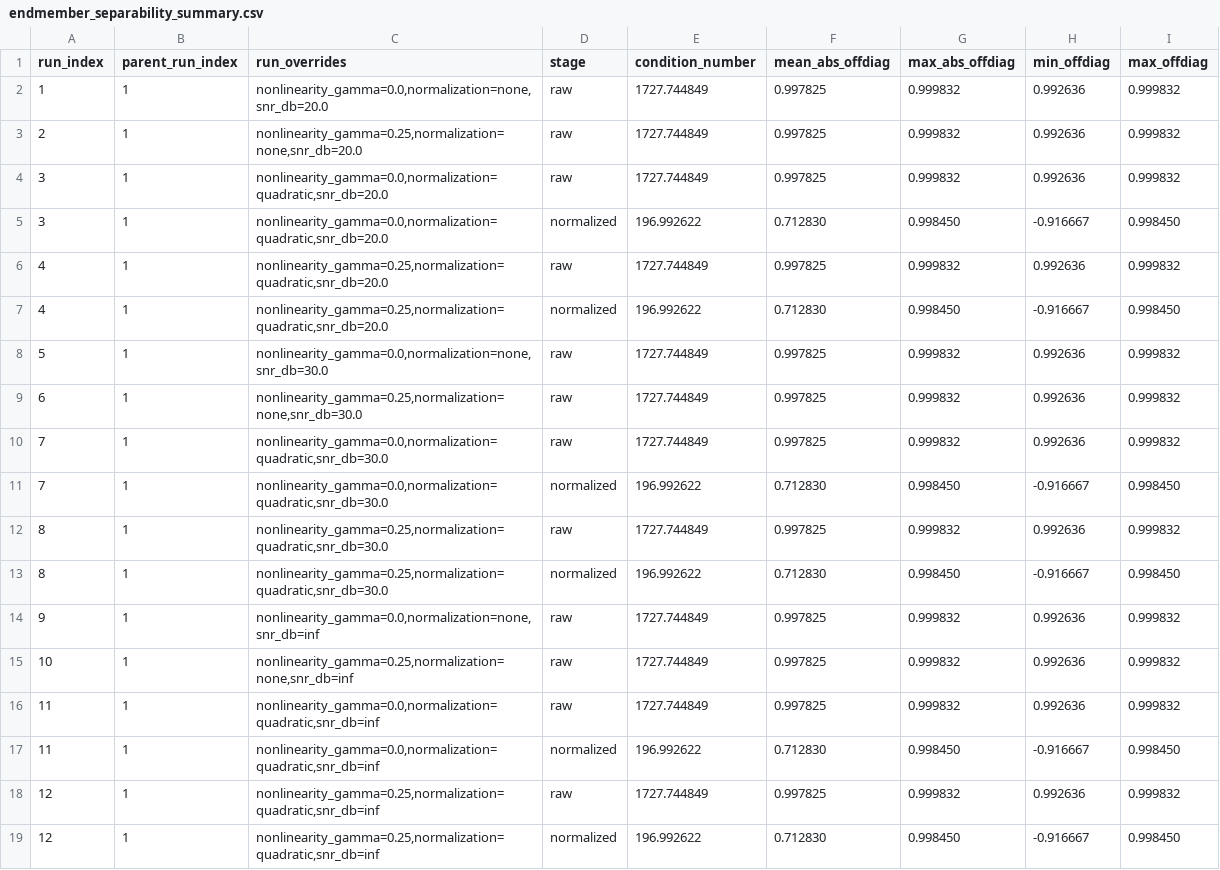
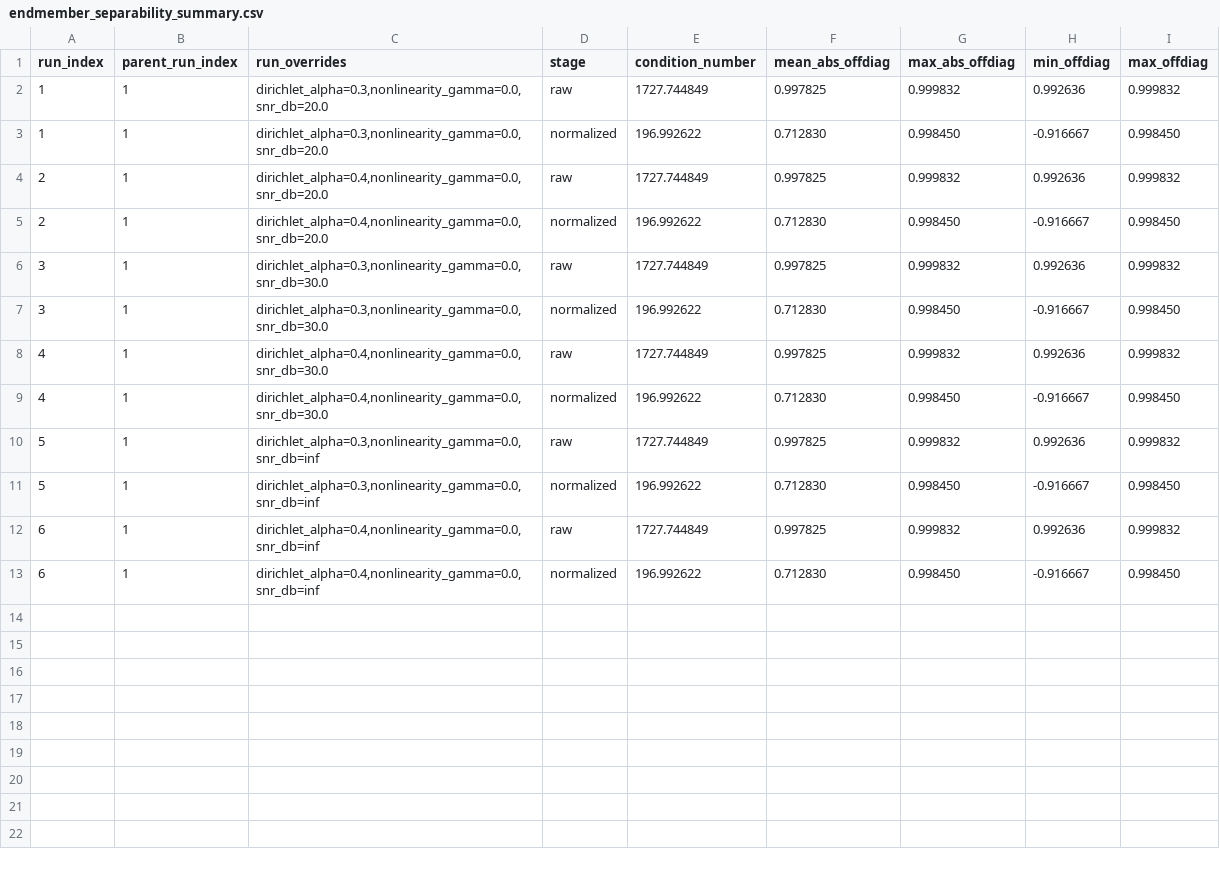
Before and after one commit to dnevo/clusters_unmixing, a CSV file: experiments/outputs/endmember_separability_summary.csv, drawn as a sheet.

Commit message:
Update experiment outputs from Colab

```diff
--- a/experiments/outputs/endmember_separability_summary.csv
+++ b/experiments/outputs/endmember_separability_summary.csv
@@ -1,19 +1,13 @@
 run_index,parent_run_index,run_overrides,stage,condition_number,mean_abs_offdiag,max_abs_offdiag,min_offdiag,max_offdiag
-1,1,"nonlinearity_gamma=0.0,normalization=none,snr_db=20.0",raw,1727.744849,0.997825,0.999832,0.992636,0.999832
-2,1,"nonlinearity_gamma=0.25,normalization=none,snr_db=20.0",raw,1727.744849,0.997825,0.999832,0.992636,0.999832
-3,1,"nonlinearity_gamma=0.0,normalization=quadratic,snr_db=20.0",raw,1727.744849,0.997825,0.999832,0.992636,0.999832
-3,1,"nonlinearity_gamma=0.0,normalization=quadratic,snr_db=20.0",normalized,196.992622,0.712830,0.998450,-0.916667,0.998450
-4,1,"nonlinearity_gamma=0.25,normalization=quadratic,snr_db=20.0",raw,1727.744849,0.997825,0.999832,0.992636,0.999832
-4,1,"nonlinearity_gamma=0.25,normalization=quadratic,snr_db=20.0",normalized,196.992622,0.712830,0.998450,-0.916667,0.998450
-5,1,"nonlinearity_gamma=0.0,normalization=none,snr_db=30.0",raw,1727.744849,0.997825,0.999832,0.992636,0.999832
-6,1,"nonlinearity_gamma=0.25,normalization=none,snr_db=30.0",raw,1727.744849,0.997825,0.999832,0.992636,0.999832
-7,1,"nonlinearity_gamma=0.0,normalization=quadratic,snr_db=30.0",raw,1727.744849,0.997825,0.999832,0.992636,0.999832
-7,1,"nonlinearity_gamma=0.0,normalization=quadratic,snr_db=30.0",normalized,196.992622,0.712830,0.998450,-0.916667,0.998450
-8,1,"nonlinearity_gamma=0.25,normalization=quadratic,snr_db=30.0",raw,1727.744849,0.997825,0.999832,0.992636,0.999832
-8,1,"nonlinearity_gamma=0.25,normalization=quadratic,snr_db=30.0",normalized,196.992622,0.712830,0.998450,-0.916667,0.998450
-9,1,"nonlinearity_gamma=0.0,normalization=none,snr_db=inf",raw,1727.744849,0.997825,0.999832,0.992636,0.999832
-10,1,"nonlinearity_gamma=0.25,normalization=none,snr_db=inf",raw,1727.744849,0.997825,0.999832,0.992636,0.999832
-11,1,"nonlinearity_gamma=0.0,normalization=quadratic,snr_db=inf",raw,1727.744849,0.997825,0.999832,0.992636,0.999832
-11,1,"nonlinearity_gamma=0.0,normalization=quadratic,snr_db=inf",normalized,196.992622,0.712830,0.998450,-0.916667,0.998450
-12,1,"nonlinearity_gamma=0.25,normalization=quadratic,snr_db=inf",raw,1727.744849,0.997825,0.999832,0.992636,0.999832
-12,1,"nonlinearity_gamma=0.25,normalization=quadratic,snr_db=inf",normalized,196.992622,0.712830,0.998450,-0.916667,0.998450
+1,1,"dirichlet_alpha=0.3,nonlinearity_gamma=0.0,snr_db=20.0",raw,1727.744849,0.997825,0.999832,0.992636,0.999832
+1,1,"dirichlet_alpha=0.3,nonlinearity_gamma=0.0,snr_db=20.0",normalized,196.992622,0.712830,0.998450,-0.916667,0.998450
+2,1,"dirichlet_alpha=0.4,nonlinearity_gamma=0.0,snr_db=20.0",raw,1727.744849,0.997825,0.999832,0.992636,0.999832
+2,1,"dirichlet_alpha=0.4,nonlinearity_gamma=0.0,snr_db=20.0",normalized,196.992622,0.712830,0.998450,-0.916667,0.998450
+3,1,"dirichlet_alpha=0.3,nonlinearity_gamma=0.0,snr_db=30.0",raw,1727.744849,0.997825,0.999832,0.992636,0.999832
+3,1,"dirichlet_alpha=0.3,nonlinearity_gamma=0.0,snr_db=30.0",normalized,196.992622,0.712830,0.998450,-0.916667,0.998450
+4,1,"dirichlet_alpha=0.4,nonlinearity_gamma=0.0,snr_db=30.0",raw,1727.744849,0.997825,0.999832,0.992636,0.999832
+4,1,"dirichlet_alpha=0.4,nonlinearity_gamma=0.0,snr_db=30.0",normalized,196.992622,0.712830,0.998450,-0.916667,0.998450
+5,1,"dirichlet_alpha=0.3,nonlinearity_gamma=0.0,snr_db=inf",raw,1727.744849,0.997825,0.999832,0.992636,0.999832
+5,1,"dirichlet_alpha=0.3,nonlinearity_gamma=0.0,snr_db=inf",normalized,196.992622,0.712830,0.998450,-0.916667,0.998450
+6,1,"dirichlet_alpha=0.4,nonlinearity_gamma=0.0,snr_db=inf",raw,1727.744849,0.997825,0.999832,0.992636,0.999832
+6,1,"dirichlet_alpha=0.4,nonlinearity_gamma=0.0,snr_db=inf",normalized,196.992622,0.712830,0.998450,-0.916667,0.998450
```
